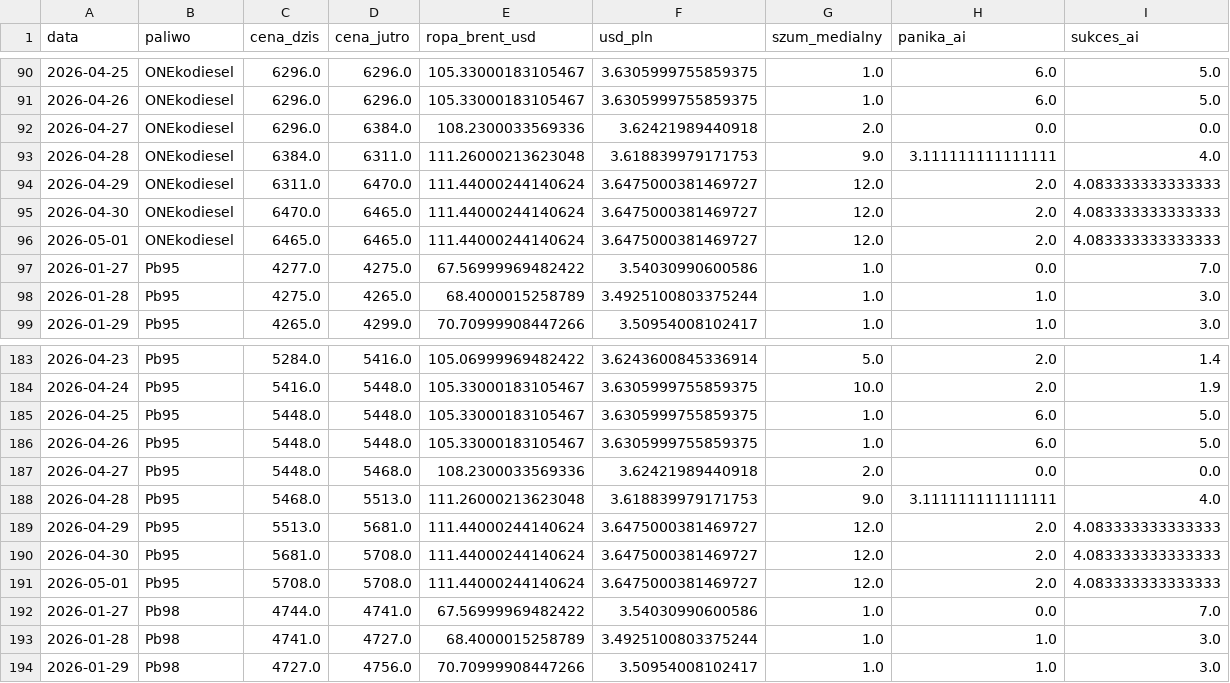
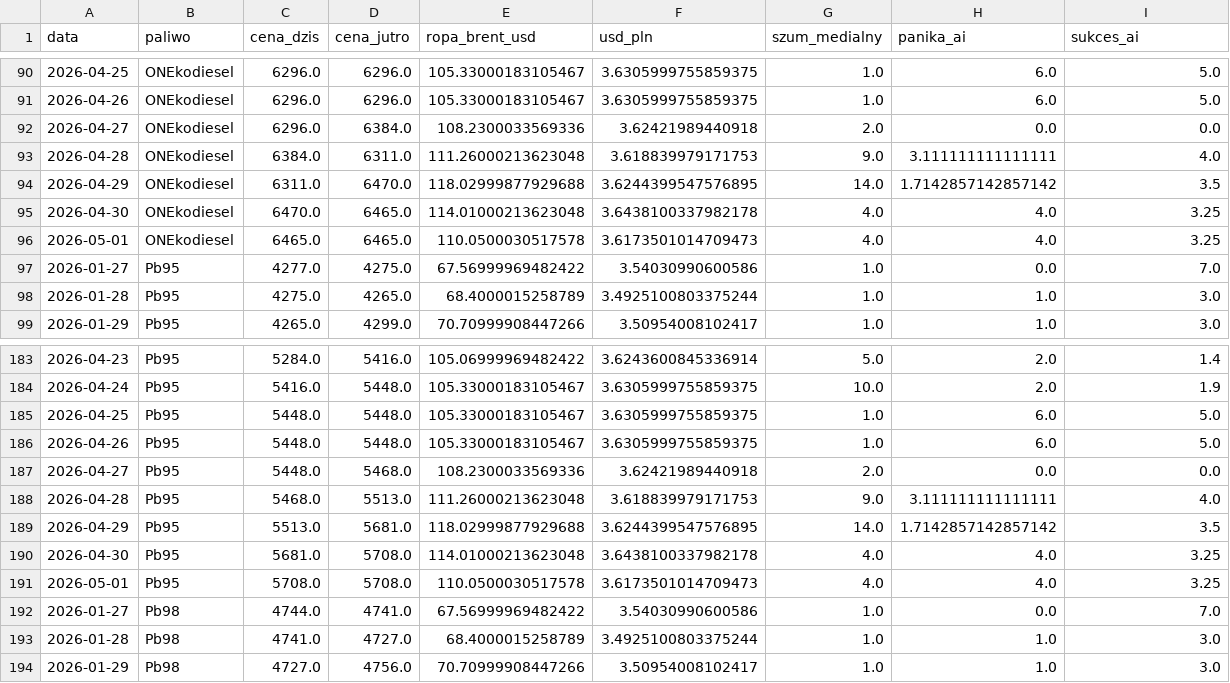
Before and after one commit to Majbor1/orlen_scraper, a CSV file: data/orlen_master_table.csv, drawn as a sheet; only a part is shown, gaps mark what is left out; the diff covers the shown part only.

```diff
--- a/data/orlen_master_table.csv
+++ b/data/orlen_master_table.csv
@@ -93,5 +93,5 @@
 2026-04-28,ONEkodiesel,6384.0,6311.0,111.26000213623048,3.618839979171753,9.0,3.111111111111111,4.0
-2026-04-29,ONEkodiesel,6311.0,6470.0,111.44000244140624,3.6475000381469727,12.0,2.0,4.083333333333333
-2026-04-30,ONEkodiesel,6470.0,6465.0,111.44000244140624,3.6475000381469727,12.0,2.0,4.083333333333333
-2026-05-01,ONEkodiesel,6465.0,6465.0,111.44000244140624,3.6475000381469727,12.0,2.0,4.083333333333333
+2026-04-29,ONEkodiesel,6311.0,6470.0,118.02999877929688,3.6244399547576895,14.0,1.7142857142857142,3.5
+2026-04-30,ONEkodiesel,6470.0,6465.0,114.01000213623048,3.6438100337982178,4.0,4.0,3.25
+2026-05-01,ONEkodiesel,6465.0,6465.0,110.0500030517578,3.6173501014709473,4.0,4.0,3.25
 2026-01-27,Pb95,4277.0,4275.0,67.56999969482422,3.54030990600586,1.0,0.0,7.0
@@ -188,5 +188,5 @@
 2026-04-28,Pb95,5468.0,5513.0,111.26000213623048,3.618839979171753,9.0,3.111111111111111,4.0
-2026-04-29,Pb95,5513.0,5681.0,111.44000244140624,3.6475000381469727,12.0,2.0,4.083333333333333
-2026-04-30,Pb95,5681.0,5708.0,111.44000244140624,3.6475000381469727,12.0,2.0,4.083333333333333
-2026-05-01,Pb95,5708.0,5708.0,111.44000244140624,3.6475000381469727,12.0,2.0,4.083333333333333
+2026-04-29,Pb95,5513.0,5681.0,118.02999877929688,3.6244399547576895,14.0,1.7142857142857142,3.5
+2026-04-30,Pb95,5681.0,5708.0,114.01000213623048,3.6438100337982178,4.0,4.0,3.25
+2026-05-01,Pb95,5708.0,5708.0,110.0500030517578,3.6173501014709473,4.0,4.0,3.25
 2026-01-27,Pb98,4744.0,4741.0,67.56999969482422,3.54030990600586,1.0,0.0,7.0
```
Also changed, not shown: 15 edited cells elsewhere in this file, data/ceny_na_stacjach.csv, data/dane_gieldowe.csv, 8 other files.
